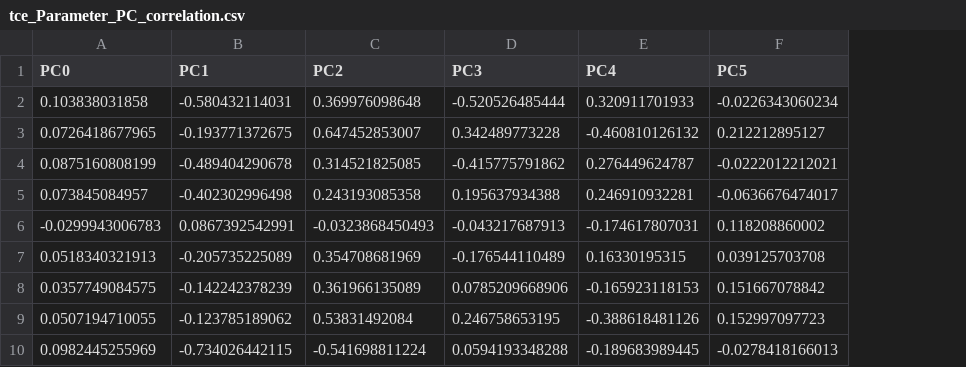
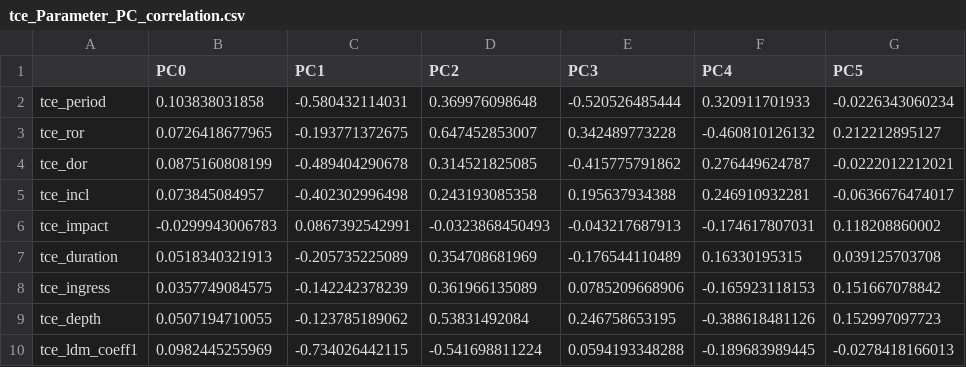
Before and after one commit to ppeiris/kepler, a CSV file: data/tce_computed/tce_Parameter_PC_correlation.csv, drawn as a sheet; only a part is shown; the diff names each change by its address in the sheet, - before the commit and + after, or states it on an @@ line.

```diff
--- a/data/tce_computed/tce_Parameter_PC_correlation.csv
+++ b/data/tce_computed/tce_Parameter_PC_correlation.csv
+column A, rows 2-10: tce_period | tce_ror | tce_dor | tce_incl | tce_impact | tce_duration | tce_ingress | tce_depth | tce_ldm_coeff1
```
Also changed, not shown: data/tce_computed/tce_1000.csv, 3 other files.
